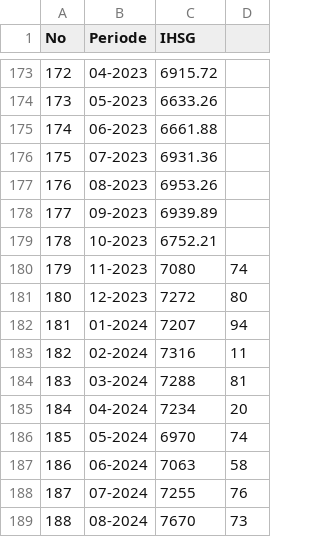
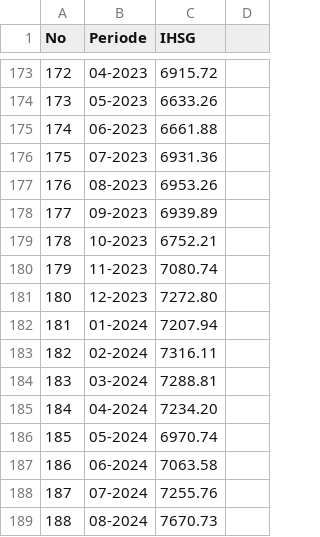
Before and after one commit to haabijasa/Skripsi, a CSV file: IHSG188.csv, drawn as a sheet; only a part is shown, gaps mark what is left out.

Commit message:
Update IHSG188.csv

```diff
--- a/IHSG188.csv
+++ b/IHSG188.csv
@@ -179,11 +179,11 @@ No,Periode,IHSG
 178,10-2023,6752.21
-179,11-2023,7080,74
-180,12-2023,7272,80
-181,01-2024,7207,94
-182,02-2024,7316,11
-183,03-2024,7288,81
-184,04-2024,7234,20
-185,05-2024,6970,74
-186,06-2024,7063,58
-187,07-2024,7255,76
-188,08-2024,7670,73
+179,11-2023,7080.74
+180,12-2023,7272.80
+181,01-2024,7207.94
+182,02-2024,7316.11
+183,03-2024,7288.81
+184,04-2024,7234.20
+185,05-2024,6970.74
+186,06-2024,7063.58
+187,07-2024,7255.76
+188,08-2024,7670.73
```
